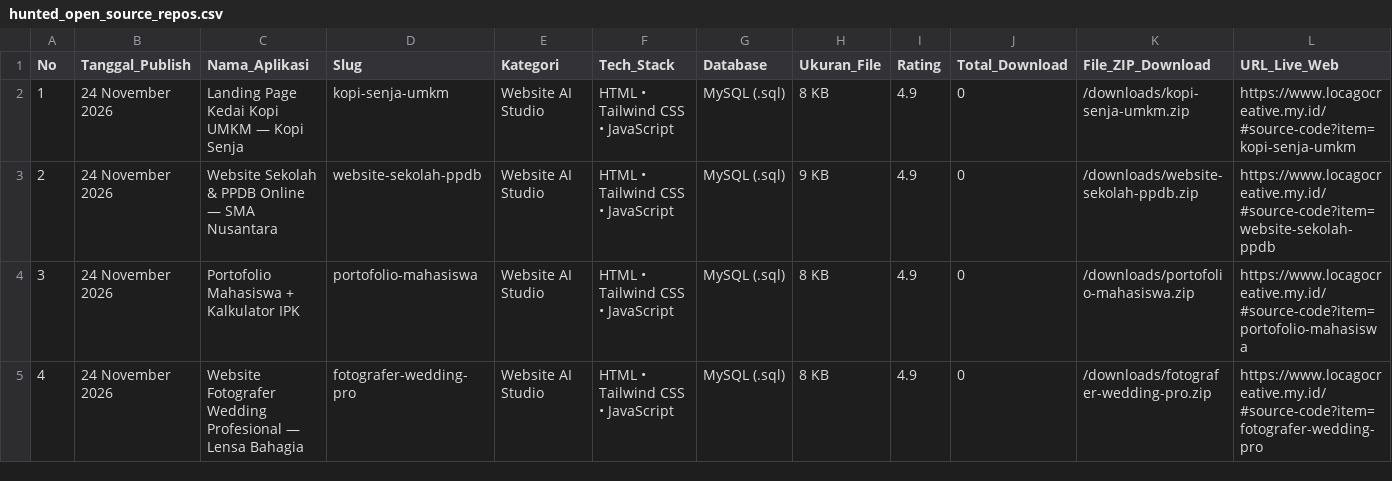
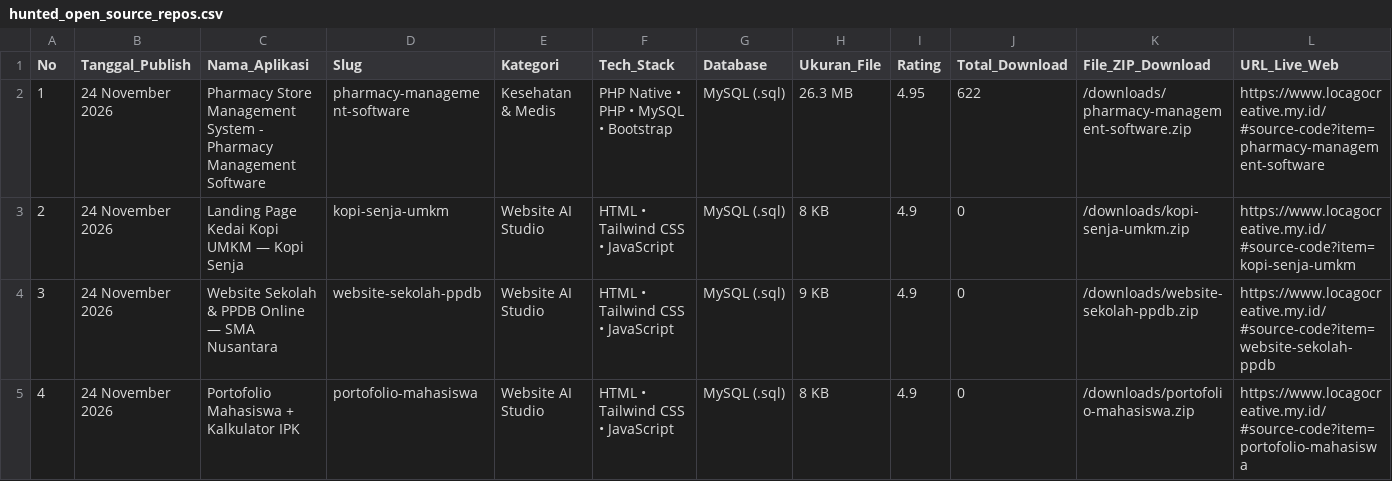
Before and after one commit to mfahmiq/LocaGo-Creative, a CSV file: public/downloads/hunted_open_source_repos.csv, drawn as a sheet; only a part is shown; the shorter side is filled out with more unchanged rows; addresses are those after the commit; rows hold the shown columns only; the diff names each change by its address in the sheet, - before the commit and + after, or states it on an @@ line.

Commit message:
chore(source-code): regenerate hunted repos CSV (31 items)

```diff
--- a/public/downloads/hunted_open_source_repos.csv
+++ b/public/downloads/hunted_open_source_repos.csv
+row 2: 1 | 24 November 2026 | Pharmacy Store Management System - Pharmacy Management Software | pharmacy-management-software | Kesehatan & Medis | PHP Native • PHP • MySQL • Bootstrap | MySQL (.sql) | 26.3 MB | 4.95 | 622 | /downloads/pharmacy-management-software.zip | https://www.locagocreative.my.id/#source-code?item=pharmacy-management-software
@@ column A (No) renumbered from row 3 down @@
```
